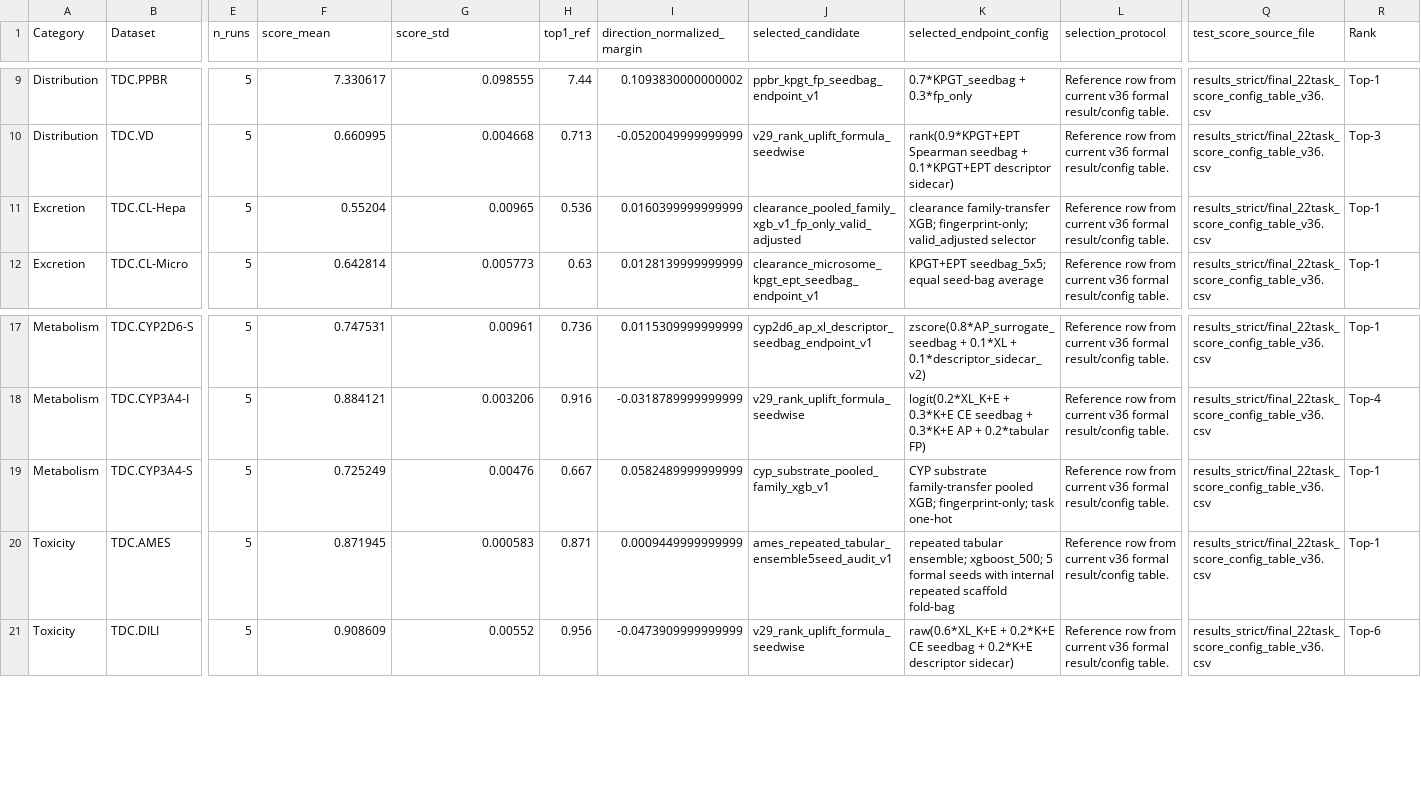
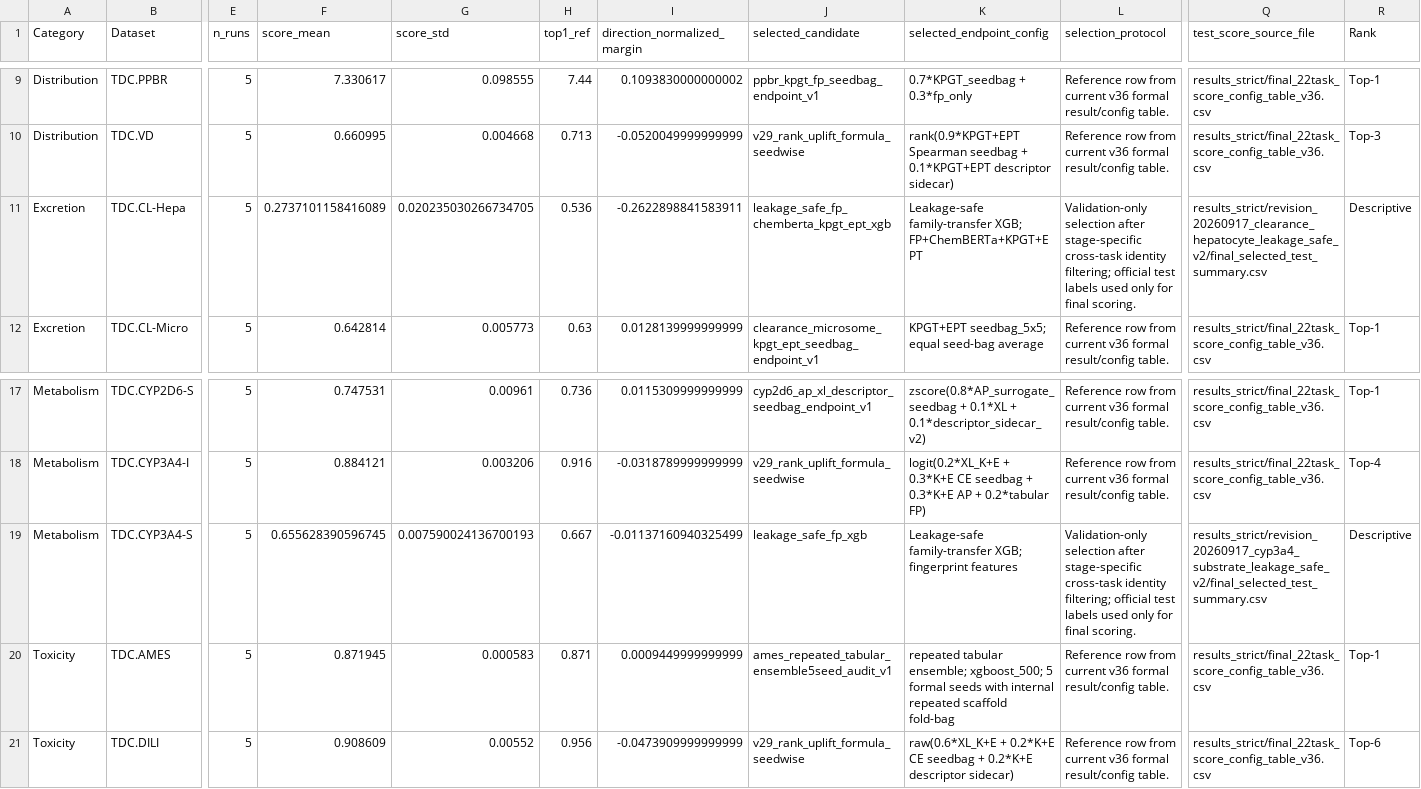
Before and after one commit to dchen0212/trimole_hybrid, a CSV file: supplementary_tables/Table_S2c_final_endpoint_summary.csv, drawn as a sheet; only a part is shown, gaps mark what is left out; the diff names each change by its address in the sheet, - before the commit and + after, or states it on an @@ line.

```diff
--- a/supplementary_tables/Table_S2c_final_endpoint_summary.csv
+++ b/supplementary_tables/Table_S2c_final_endpoint_summary.csv
-F11 (score_mean): 0.55204
+F11 (score_mean): 0.2737101158416089
-G11 (score_std): 0.00965
+G11 (score_std): 0.020235030266734705
-I11 (direction_normalized_margin): 0.0160399999999999
+I11 (direction_normalized_margin): -0.2622898841583911
-J11 (selected_candidate): clearance_pooled_family_xgb_v1_fp_only_valid_adjusted
+J11 (selected_candidate): leakage_safe_fp_chemberta_kpgt_ept_xgb
-K11 (selected_endpoint_config): clearance family-transfer XGB; fingerprint-only; valid_adjusted selector
+K11 (selected_endpoint_config): Leakage-safe family-transfer XGB; FP+ChemBERTa+KPGT+EPT
-L11 (selection_protocol): Reference row from current v36 formal result/config table.
+L11 (selection_protocol): Validation-only selection after stage-specific cross-task identity filtering; official test labels used only for final scoring.
-Q11 (test_score_source_file): results_strict/final_22task_score_config_table_v36.csv
+Q11 (test_score_source_file): results_strict/revision_20260917_clearance_hepatocyte_leakage_safe_v2/final_selected_test_summary.csv
-R11 (Rank): Top-1
+R11 (Rank): Descriptive
-F19 (score_mean): 0.725249
+F19 (score_mean): 0.655628390596745
-G19 (score_std): 0.00476
+G19 (score_std): 0.007590024136700193
-I19 (direction_normalized_margin): 0.0582489999999999
+I19 (direction_normalized_margin): -0.01137160940325499
-J19 (selected_candidate): cyp_substrate_pooled_family_xgb_v1
+J19 (selected_candidate): leakage_safe_fp_xgb
-K19 (selected_endpoint_config): CYP substrate family-transfer pooled XGB; fingerprint-only; task one-hot
+K19 (selected_endpoint_config): Leakage-safe family-transfer XGB; fingerprint features
-L19 (selection_protocol): Reference row from current v36 formal result/config table.
+L19 (selection_protocol): Validation-only selection after stage-specific cross-task identity filtering; official test labels used only for final scoring.
-Q19 (test_score_source_file): results_strict/final_22task_score_config_table_v36.csv
+Q19 (test_score_source_file): results_strict/revision_20260917_cyp3a4_substrate_leakage_safe_v2/final_selected_test_summary.csv
-R19 (Rank): Top-1
+R19 (Rank): Descriptive
```
Also changed, not shown: supplementary_tables/Table_S11_split_and_source_provenance_audit.csv, supplementary_tables/Table_S2_endpoint_recipe_and_variant_ledger.csv, 10 other files.
